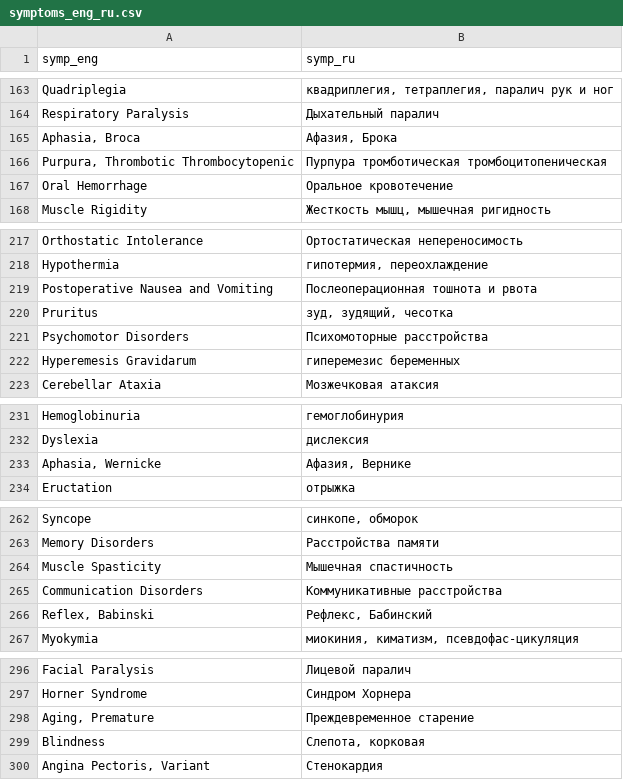
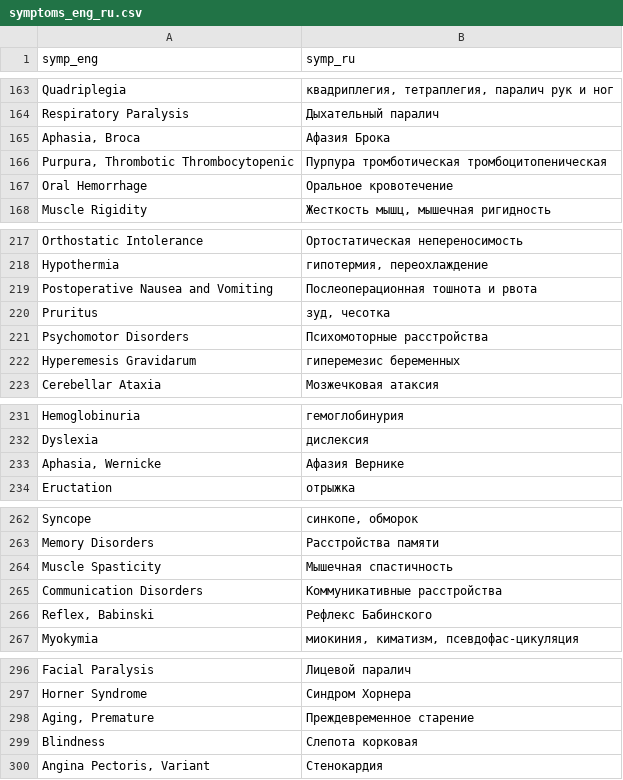
Before and after one commit to milteam/MedSyn, a CSV file: data/eng_to_ru/symptoms_eng_ru.csv, drawn as a sheet; only a part is shown, gaps mark what is left out; the diff covers the shown part only.

Commit message:
symptopms cleaning

```diff
--- a/data/eng_to_ru/symptoms_eng_ru.csv
+++ b/data/eng_to_ru/symptoms_eng_ru.csv
@@ -164,3 +164,3 @@ Quadriplegia,"квадриплегия, тетраплегия, паралич
 Respiratory Paralysis,Дыхательный паралич
-"Aphasia, Broca","Афазия, Брока"
+"Aphasia, Broca","Афазия Брока"
 "Purpura, Thrombotic Thrombocytopenic",Пурпура тромботическая тромбоцитопеническая
@@ -219,3 +219,3 @@ Hypothermia,"гипотермия, переохлаждение"
 Postoperative Nausea and Vomiting,Послеоперационная тошнота и рвота
-Pruritus,"зуд, зудящий, чесотка"
+Pruritus,"зуд, чесотка"
 Psychomotor Disorders,Психомоторные расстройства
@@ -232,3 +232,3 @@ Hemoglobinuria,гемоглобинурия
 Dyslexia,дислексия
-"Aphasia, Wernicke","Афазия, Вернике"
+"Aphasia, Wernicke","Афазия Вернике"
 Eructation,отрыжка
@@ -265,3 +265,3 @@ Muscle Spasticity,Мышечная спастичность
 Communication Disorders,Коммуникативные расстройства
-"Reflex, Babinski","Рефлекс, Бабинский"
+"Reflex, Babinski","Рефлекс Бабинского"
 Myokymia,"миокиния, киматизм, псевдофас-цикуляция"
@@ -298,3 +298,3 @@ Horner Syndrome,Синдром Хорнера
 "Aging, Premature",Преждевременное старение
-Blindness,"Слепота, корковая"
+Blindness,"Слепота корковая"
 "Angina Pectoris, Variant",Стенокардия
```
Also changed, not shown: 1 edited cell elsewhere in this file.
